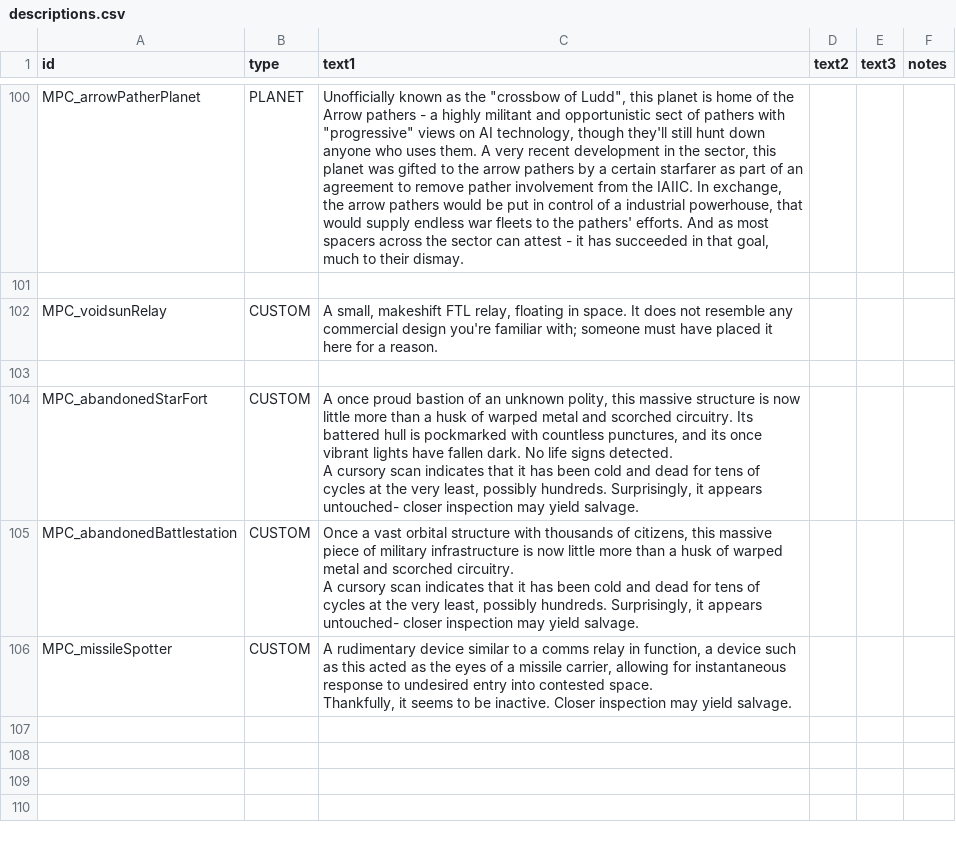
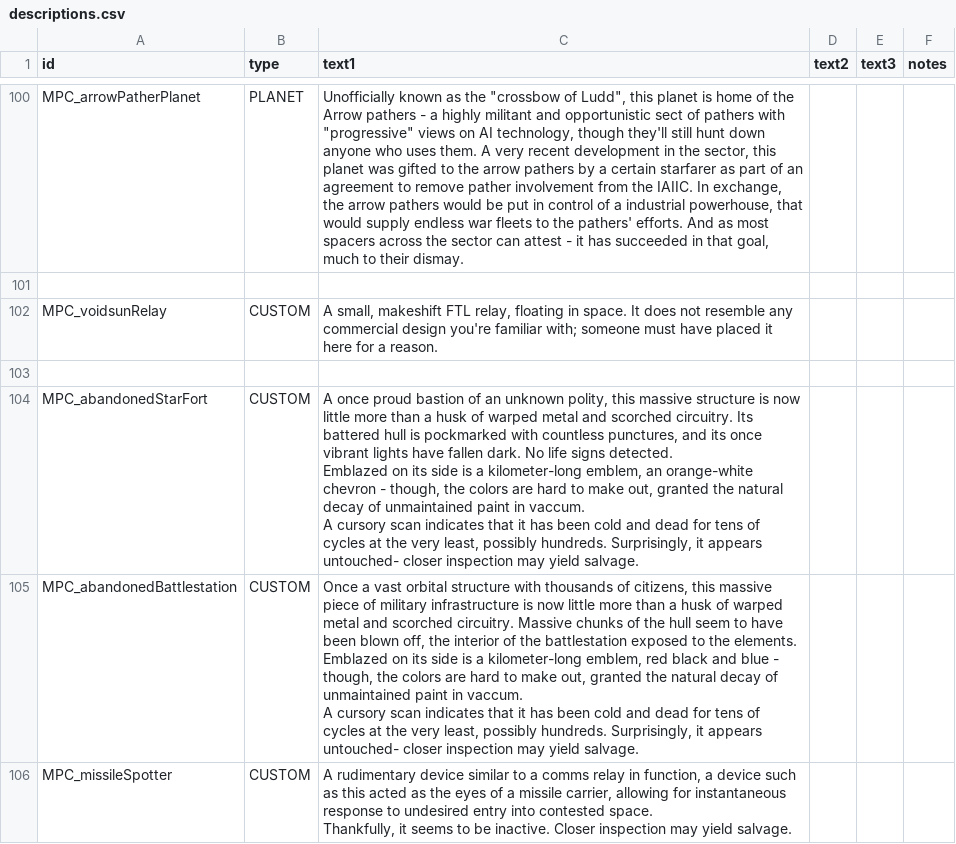
Before and after one commit to nikothedude/MorePlanetaryConditions, a CSV file: data/strings/descriptions.csv, drawn as a sheet; only a part is shown, gaps mark what is left out.

```diff
--- a/data/strings/descriptions.csv
+++ b/data/strings/descriptions.csv
@@ -221,8 +221,12 @@ MPC_voidsunRelay,CUSTOM,"A small, makeshift FTL relay, floating in space. It doe
 ,,,,,
-MPC_abandonedStarFort,CUSTOM,"A once proud bastion of an unknown polity, this massive structure is now little more than a husk of warped metal and scorched circuitry. Its battered hull is pockmarked with countless punctures, and its once vibrant lights have fallen dark. No life signs detected.
-
-A cursory scan indicates that it has been cold and dead for tens of cycles at the very least, possibly hundreds. Surprisingly, it appears untouched- closer inspection may yield salvage.",,,
-MPC_abandonedBattlestation,CUSTOM,"Once a vast orbital structure with thousands of citizens, this massive piece of military infrastructure is now little more than a husk of warped metal and scorched circuitry.
-
-A cursory scan indicates that it has been cold and dead for tens of cycles at the very least, possibly hundreds. Surprisingly, it appears untouched- closer inspection may yield salvage.",,,
+MPC_abandonedStarFort,CUSTOM,"A once proud bastion of an unknown polity, this massive structure is now little more than a husk of warped metal and scorched circuitry. Its battered hull is pockmarked with countless punctures, and its once vibrant lights have fallen dark. No life signs detected.
+
+Emblazed on its side is a kilometer-long emblem, an orange-white chevron - though, the colors are hard to make out, granted the natural decay of unmaintained paint in vaccum.
+
+A cursory scan indicates that it has been cold and dead for tens of cycles at the very least, possibly hundreds. Surprisingly, it appears untouched- closer inspection may yield salvage.",,,
+MPC_abandonedBattlestation,CUSTOM,"Once a vast orbital structure with thousands of citizens, this massive piece of military infrastructure is now little more than a husk of warped metal and scorched circuitry. Massive chunks of the hull seem to have been blown off, the interior of the battlestation exposed to the elements.
+
+Emblazed on its side is a kilometer-long emblem, red black and blue - though, the colors are hard to make out, granted the natural decay of unmaintained paint in vaccum.
+
+A cursory scan indicates that it has been cold and dead for tens of cycles at the very least, possibly hundreds. Surprisingly, it appears untouched- closer inspection may yield salvage.",,,
 MPC_missileSpotter,CUSTOM,"A rudimentary device similar to a comms relay in function, a device such as this acted as the eyes of a missile carrier, allowing for instantaneous response to undesired entry into contested space.
```
Also changed, not shown: data/campaign/abilities.csv, data/campaign/industries.csv, 34 other files.
